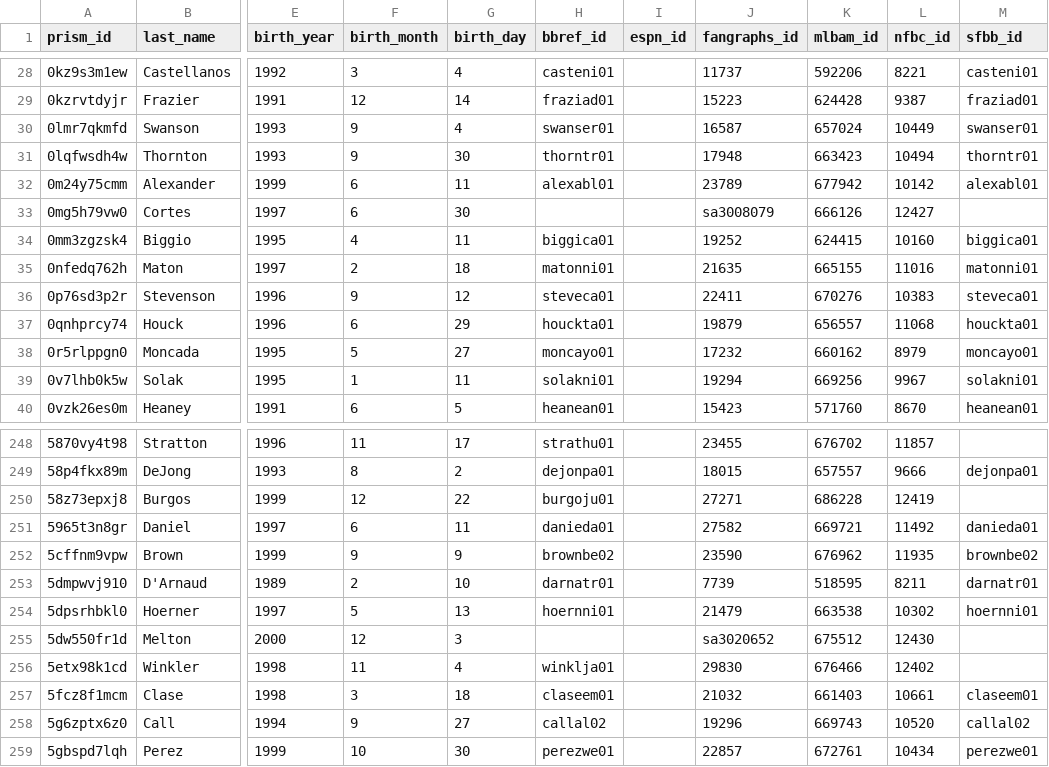
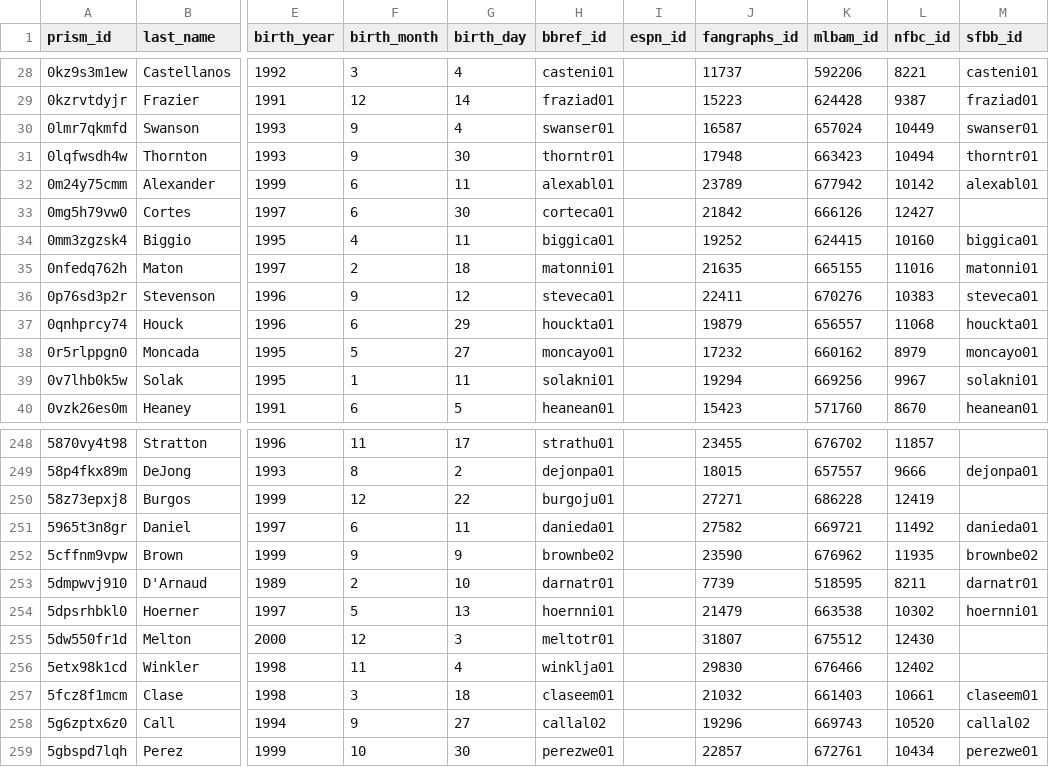
Before and after one commit to StatsVine/prism-crosswalk-data, a CSV file: data/mlb/players.csv, drawn as a sheet; only a part is shown, gaps mark what is left out; the diff names each change by its address in the sheet, - before the commit and + after, or states it on an @@ line.

Commit message:
Update Ids for debuts: Troy Melton, Carlos Cortes. (fixes #216)

```diff
--- a/data/mlb/players.csv
+++ b/data/mlb/players.csv
-H33 (bbref_id): (empty)
+H33 (bbref_id): corteca01
-J33 (fangraphs_id): sa3008079
+J33 (fangraphs_id): 21842
-H255 (bbref_id): (empty)
+H255 (bbref_id): meltotr01
-J255 (fangraphs_id): sa3020652
+J255 (fangraphs_id): 31807
```
